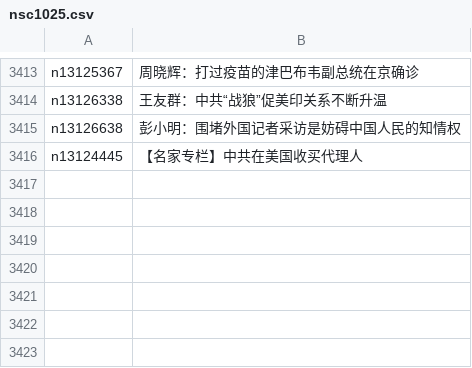
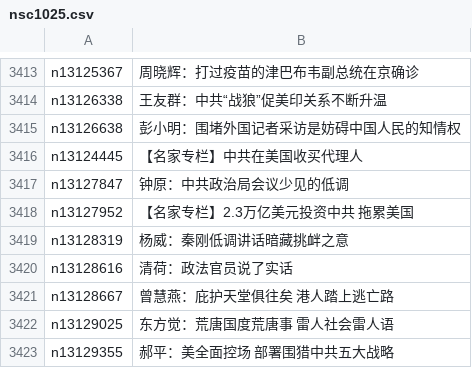
Before and after one commit to easy2view/epoch-comment, a CSV file: indexes/nsc1025.csv, drawn as a sheet; only a part is shown, gaps mark what is left out; the diff names each change by its address in the sheet, - before the commit and + after, or states it on an @@ line.

```diff
--- a/indexes/nsc1025.csv
+++ b/indexes/nsc1025.csv
+row 3417: n13127847 | 钟原：中共政治局会议少见的低调
+row 3418: n13127952 | 【名家专栏】2.3万亿美元投资中共 拖累美国
+row 3419: n13128319 | 杨威：秦刚低调讲话暗藏挑衅之意
+row 3420: n13128616 | 清荷：政法官员说了实话
+row 3421: n13128667 | 曾慧燕：庇护天堂俱往矣 港人踏上逃亡路
+row 3422: n13129025 | 东方觉：荒唐国度荒唐事 雷人社会雷人语
+row 3423: n13129355 | 郝平：美全面控场 部署围猎中共五大战略
```
Also changed, not shown: indexes/nsc1028.csv, indexes/nsc993.csv, 27 other files.
